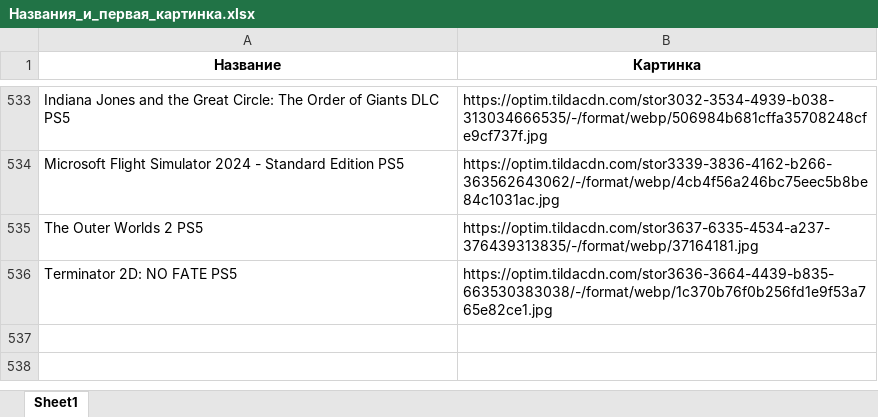
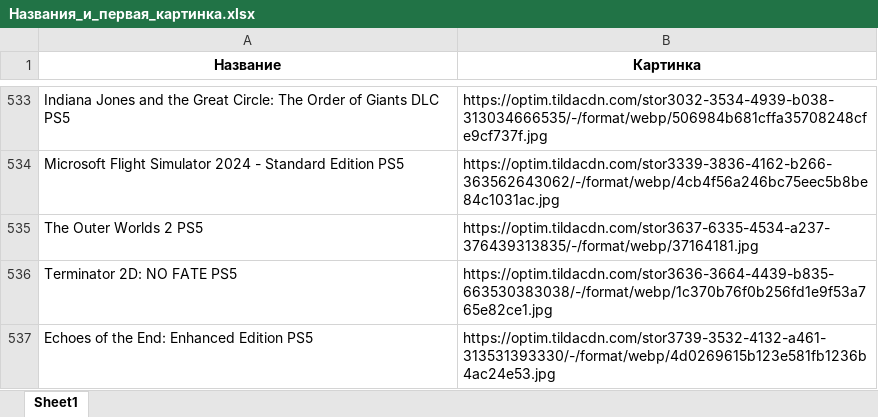
Before and after one commit to chekoli911/training-timer, an Excel workbook: Названия_и_первая_картинка.xlsx, sheet Sheet1, drawn as a sheet; only a part is shown, gaps mark what is left out; values as stored, in another font and other column widths than the file's, no borders; the diff names each change by its address in the sheet, - before the commit and + after, or states it on an @@ line.

Commit message:
Add files via upload

```diff
--- a/Названия_и_первая_картинка.xlsx (sheet Sheet1)
+++ b/Названия_и_первая_картинка.xlsx (sheet Sheet1)
+row 537: Echoes of the End: Enhanced Edition PS5 | https://optim.tildacdn.com/stor3739-3532-4132-a461-313531393330/-/format/webp/4d0269615b123e581fb1236b4ac24e53.jpg
```
